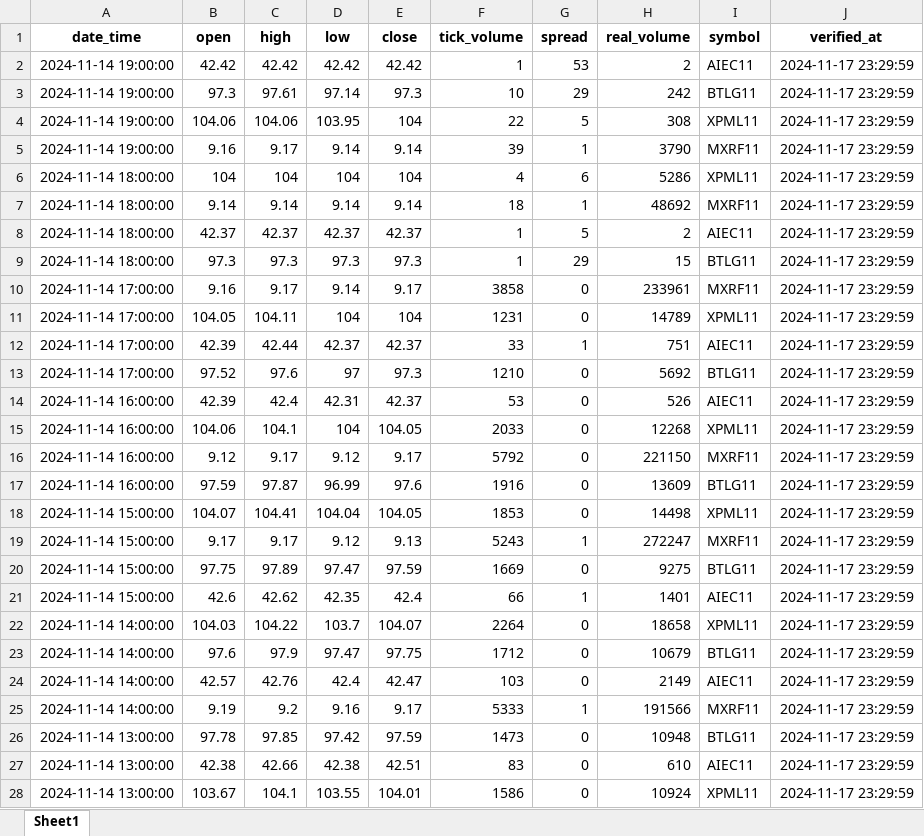
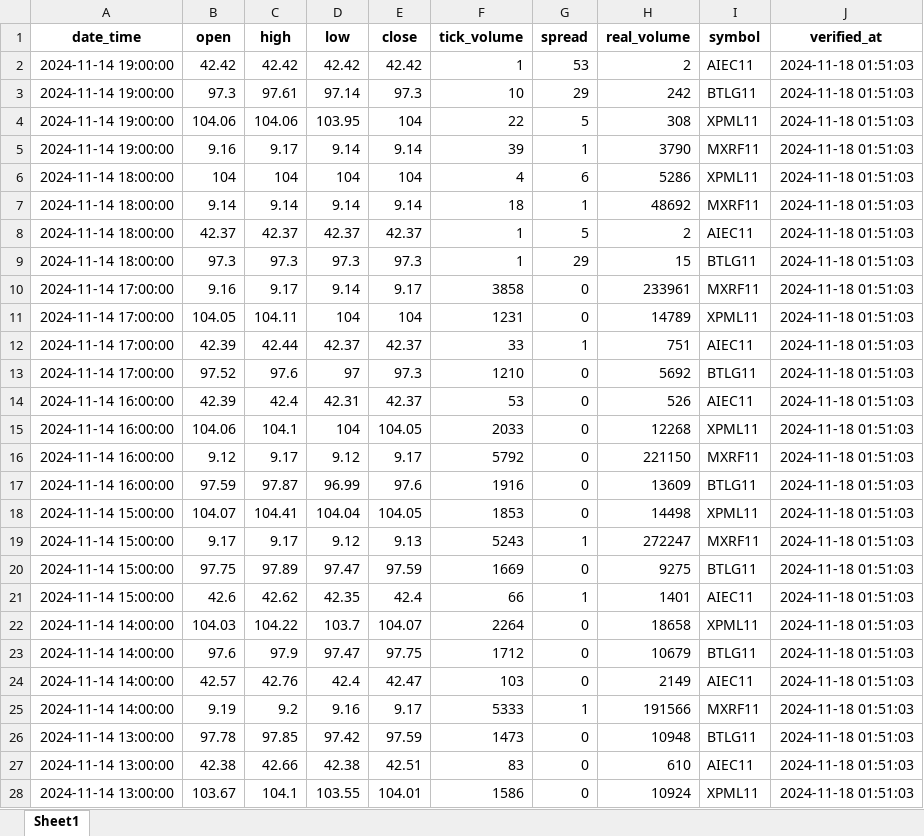
Before and after one commit to lleofernandes/financial_market, an Excel workbook: reports/ativos_resultado.xlsx, sheet Sheet1, drawn as a sheet; only a part is shown; values as stored, in another font and other column widths than the file's, no borders; the diff covers the shown part only; the diff names each change by its address in the sheet, - before the commit and + after, or states it on an @@ line.

```diff
--- a/reports/ativos_resultado.xlsx (sheet Sheet1)
+++ b/reports/ativos_resultado.xlsx (sheet Sheet1)
-J2:J28 (verified_at): 2024-11-17 23:29:59
+J2:J28 (verified_at): 2024-11-18 01:51:03
```
Also changed, not shown: 109 edited cells elsewhere in this sheet, 3 other files.
